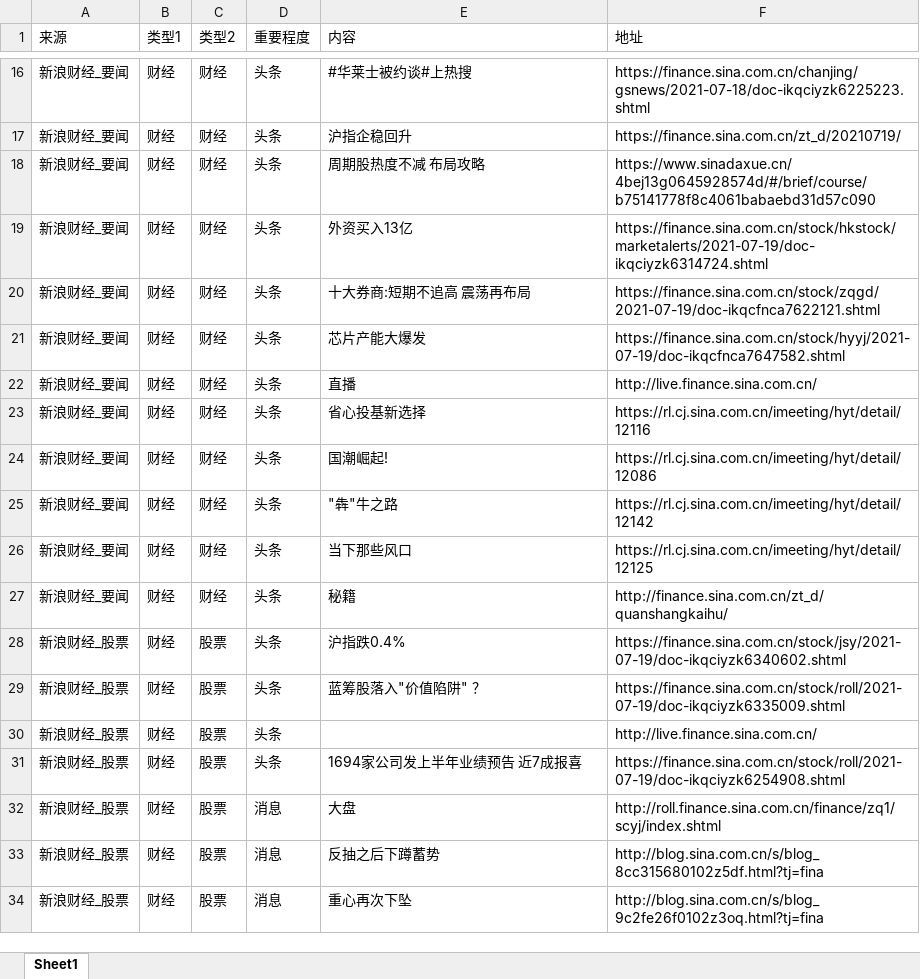
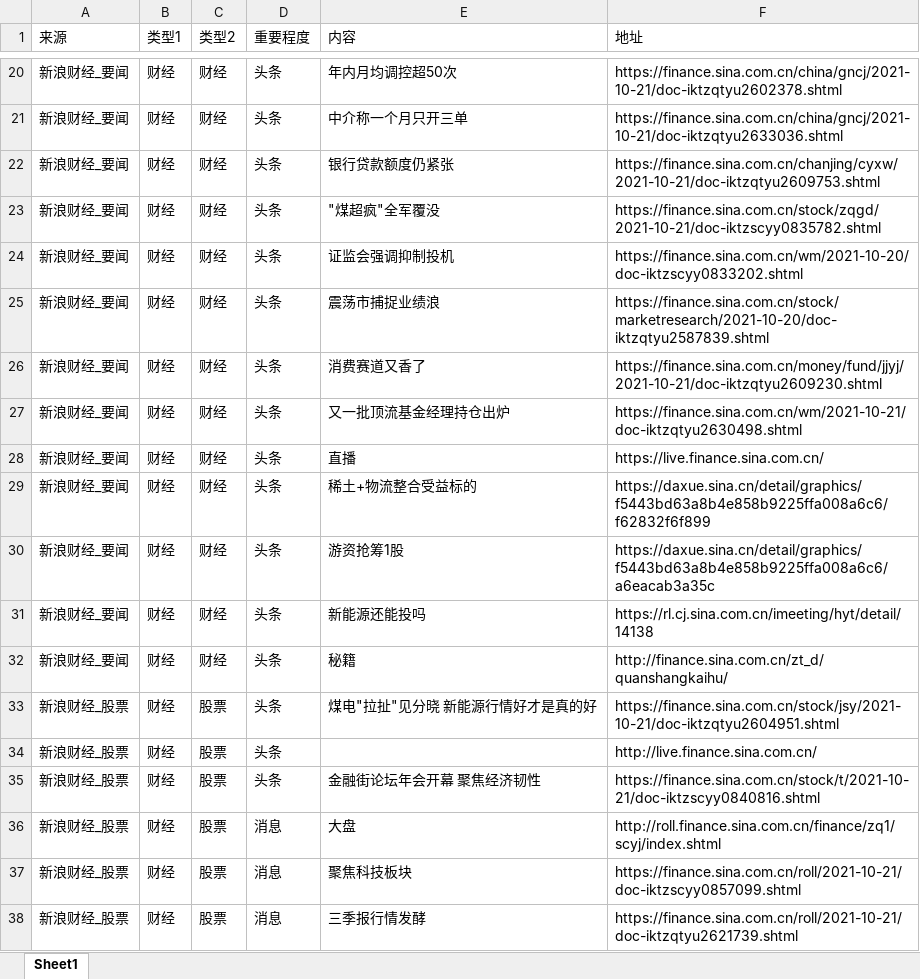
Before and after one commit to VictorZGg/python, an Excel workbook: web/news.xlsx, sheet Sheet1, drawn as a sheet; only a part is shown, gaps mark what is left out; values as stored, in another font and other column widths than the file's, no cell formats; removed rows and columns are numbered as before the commit, all else as after; the diff covers the shown part only; the diff names each change by its address in the sheet, - before the commit and + after, or states it on an @@ line.

Commit message:
Merge branch 'main' of https://github.com/VictorZGg/python

```diff
--- a/web/news.xlsx (sheet Sheet1)
+++ b/web/news.xlsx (sheet Sheet1)
-E20 (内容): #华莱士被约谈#上热搜
+E20 (内容): 年内月均调控超50次
-F20 (地址): https://finance.sina.com.cn/chanjing/gsnews/2021-07-18/doc-ikqciyzk6225223.shtml
+F20 (地址): https://finance.sina.com.cn/china/gncj/2021-10-21/doc-iktzqtyu2602378.shtml
-E21 (内容): 沪指企稳回升
+E21 (内容): 中介称一个月只开三单
-F21 (地址): https://finance.sina.com.cn/zt_d/20210719/
+F21 (地址): https://finance.sina.com.cn/china/gncj/2021-10-21/doc-iktzqtyu2633036.shtml
-E22 (内容): 周期股热度不减 布局攻略
+E22 (内容): 银行贷款额度仍紧张
-F22 (地址): https://www.sinadaxue.cn/4bej13g0645928574d/#/brief/course/b75141778f8c4061babaebd31d57c090
+F22 (地址): https://finance.sina.com.cn/chanjing/cyxw/2021-10-21/doc-iktzqtyu2609753.shtml
-E23 (内容): 外资买入13亿
+E23 (内容): "煤超疯"全军覆没
-F23 (地址): https://finance.sina.com.cn/stock/hkstock/marketalerts/2021-07-19/doc-ikqciyzk6314724.shtml
+F23 (地址): https://finance.sina.com.cn/stock/zqgd/2021-10-21/doc-iktzscyy0835782.shtml
-E24 (内容): 十大券商:短期不追高 震荡再布局
+E24 (内容): 证监会强调抑制投机
-F24 (地址): https://finance.sina.com.cn/stock/zqgd/2021-07-19/doc-ikqcfnca7622121.shtml
+F24 (地址): https://finance.sina.com.cn/wm/2021-10-20/doc-iktzscyy0833202.shtml
-E25 (内容): 芯片产能大爆发
+E25 (内容): 震荡市捕捉业绩浪
-F25 (地址): https://finance.sina.com.cn/stock/hyyj/2021-07-19/doc-ikqcfnca7647582.shtml
+F25 (地址): https://finance.sina.com.cn/stock/marketresearch/2021-10-20/doc-iktzqtyu2587839.shtml
-E26 (内容): 直播
+E26 (内容): 消费赛道又香了
-F26 (地址): http://live.finance.sina.com.cn/
+F26 (地址): https://finance.sina.com.cn/money/fund/jjyj/2021-10-21/doc-iktzqtyu2609230.shtml
-E27 (内容): 省心投基新选择
+E27 (内容): 又一批顶流基金经理持仓出炉
-F27 (地址): https://rl.cj.sina.com.cn/imeeting/hyt/detail/12116
+F27 (地址): https://finance.sina.com.cn/wm/2021-10-21/doc-iktzqtyu2630498.shtml
-E28 (内容): 国潮崛起!
+E28 (内容): 直播
-F28 (地址): https://rl.cj.sina.com.cn/imeeting/hyt/detail/12086
+F28 (地址): https://live.finance.sina.com.cn/
-E29 (内容): "犇"牛之路
+E29 (内容): 稀土+物流整合受益标的
-F29 (地址): https://rl.cj.sina.com.cn/imeeting/hyt/detail/12142
+F29 (地址): https://daxue.sina.cn/detail/graphics/f5443bd63a8b4e858b9225ffa008a6c6/f62832f6f899
+row 30: 新浪财经_要闻 | 财经 | 财经 | 头条 | 游资抢筹1股 | https://daxue.sina.cn/detail/graphics/f5443bd63a8b4e858b9225ffa008a6c6/a6eacab3a35c
-E31 (内容): 当下那些风口
+E31 (内容): 新能源还能投吗
-F31 (地址): https://rl.cj.sina.com.cn/imeeting/hyt/detail/12125
+F31 (地址): https://rl.cj.sina.com.cn/imeeting/hyt/detail/14138
-E33 (内容): 沪指跌0.4%
+E33 (内容): 煤电"拉扯"见分晓 新能源行情好才是真的好
-F33 (地址): https://finance.sina.com.cn/stock/jsy/2021-07-19/doc-ikqciyzk6340602.shtml
+F33 (地址): https://finance.sina.com.cn/stock/jsy/2021-10-21/doc-iktzqtyu2604951.shtml
-row 29: 新浪财经_股票 | 财经 | 股票 | 头条 | 蓝筹股落入"价值陷阱" ？ | https://finance.sina.com.cn/stock/roll/2021-07-19/doc-ikqciyzk6335009.shtml
-E35 (内容): 1694家公司发上半年业绩预告 近7成报喜
+E35 (内容): 金融街论坛年会开幕 聚焦经济韧性
-F35 (地址): https://finance.sina.com.cn/stock/roll/2021-07-19/doc-ikqciyzk6254908.shtml
+F35 (地址): https://finance.sina.com.cn/stock/t/2021-10-21/doc-iktzscyy0840816.shtml
-E37 (内容): 反抽之后下蹲蓄势
+E37 (内容): 聚焦科技板块
-F37 (地址): http://blog.sina.com.cn/s/blog_8cc315680102z5df.html?tj=fina
+F37 (地址): https://finance.sina.com.cn/roll/2021-10-21/doc-iktzscyy0857099.shtml
-E38 (内容): 重心再次下坠
+E38 (内容): 三季报行情发酵
-F38 (地址): http://blog.sina.com.cn/s/blog_9c2fe26f0102z3oq.html?tj=fina
+F38 (地址): https://finance.sina.com.cn/roll/2021-10-21/doc-iktzqtyu2621739.shtml
```
Also changed, not shown: 21 added rows, 6 removed rows and 356 edited cells elsewhere in this sheet, cell formats, 1 other file.
